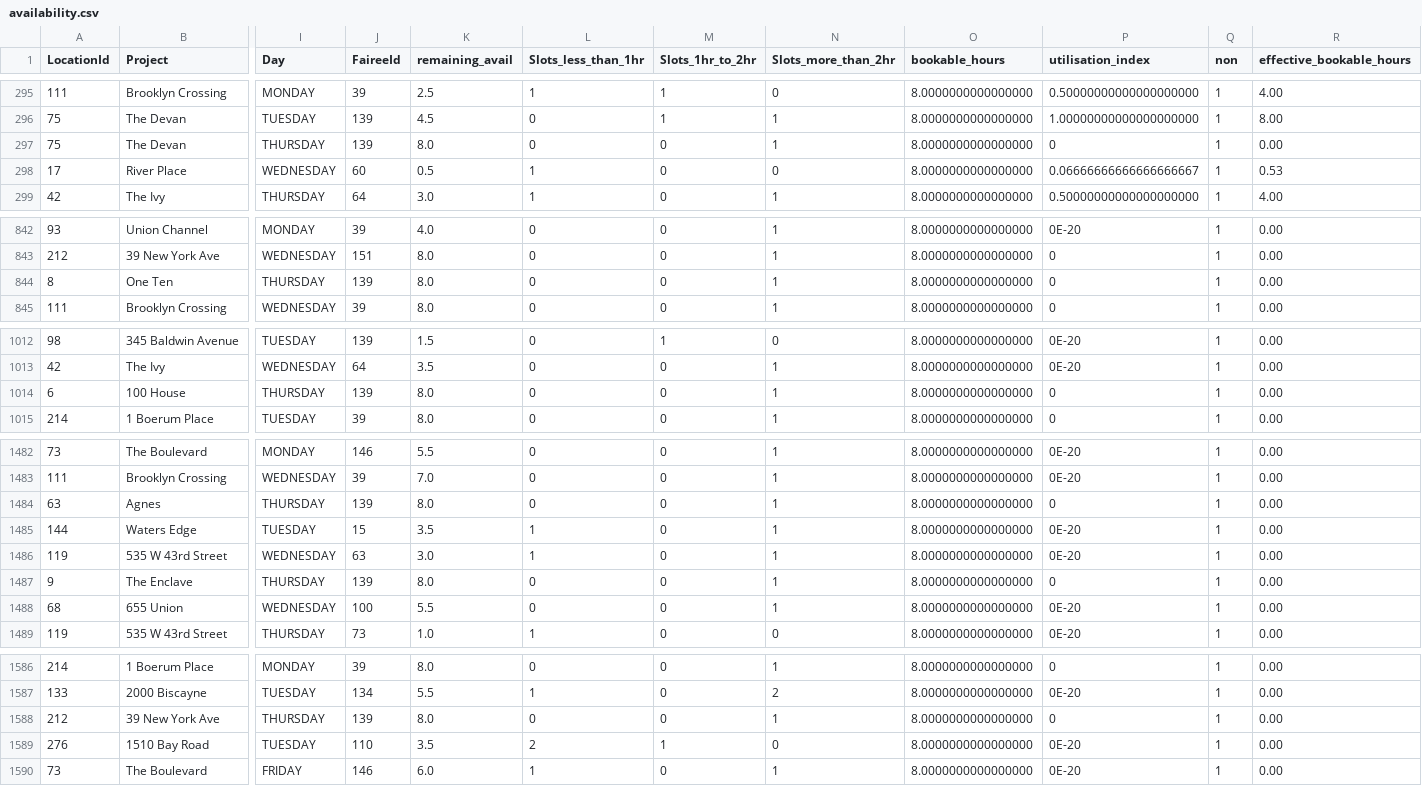
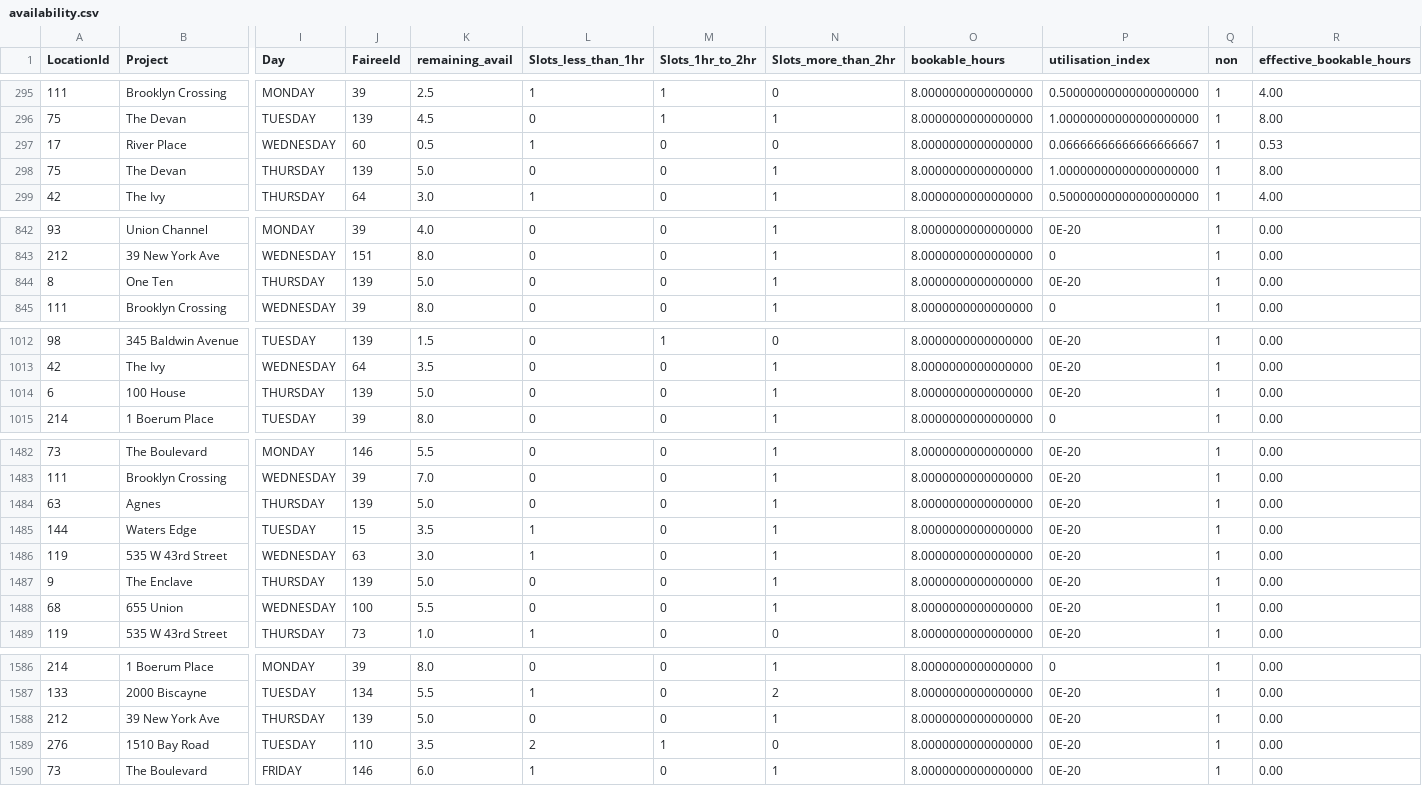
Before and after one commit to AryanGupta-Faireez/availability-dashboard, a CSV file: data/availability.csv, drawn as a sheet; only a part is shown, gaps mark what is left out; removed rows and columns are numbered as before the commit, all else as after; rows hold the shown columns only; the diff covers the shown part only; the diff names each change by its address in the sheet, - before the commit and + after, or states it on an @@ line.

```diff
--- a/data/availability.csv
+++ b/data/availability.csv
-row 297: 75 | The Devan | THURSDAY | 139 | 8.0 | 0 | 0 | 1 | 8.0000000000000000 | 0 | 1 | 0.00
+row 298: 75 | The Devan | THURSDAY | 139 | 5.0 | 0 | 0 | 1 | 8.0000000000000000 | 1.00000000000000000000 | 1 | 8.00
-K844 (remaining_avail): 8.0
+K844 (remaining_avail): 5.0
-P844 (utilisation_index): 0
+P844 (utilisation_index): 0E-20
-K1014 (remaining_avail): 8.0
+K1014 (remaining_avail): 5.0
-P1014 (utilisation_index): 0
+P1014 (utilisation_index): 0E-20
-K1484 (remaining_avail): 8.0
+K1484 (remaining_avail): 5.0
-P1484 (utilisation_index): 0
+P1484 (utilisation_index): 0E-20
-K1487 (remaining_avail): 8.0
+K1487 (remaining_avail): 5.0
-P1487 (utilisation_index): 0
+P1487 (utilisation_index): 0E-20
-K1588 (remaining_avail): 8.0
+K1588 (remaining_avail): 5.0
-P1588 (utilisation_index): 0
+P1588 (utilisation_index): 0E-20
```
Also changed, not shown: 4 edited cells elsewhere in this file, 1 other file.
